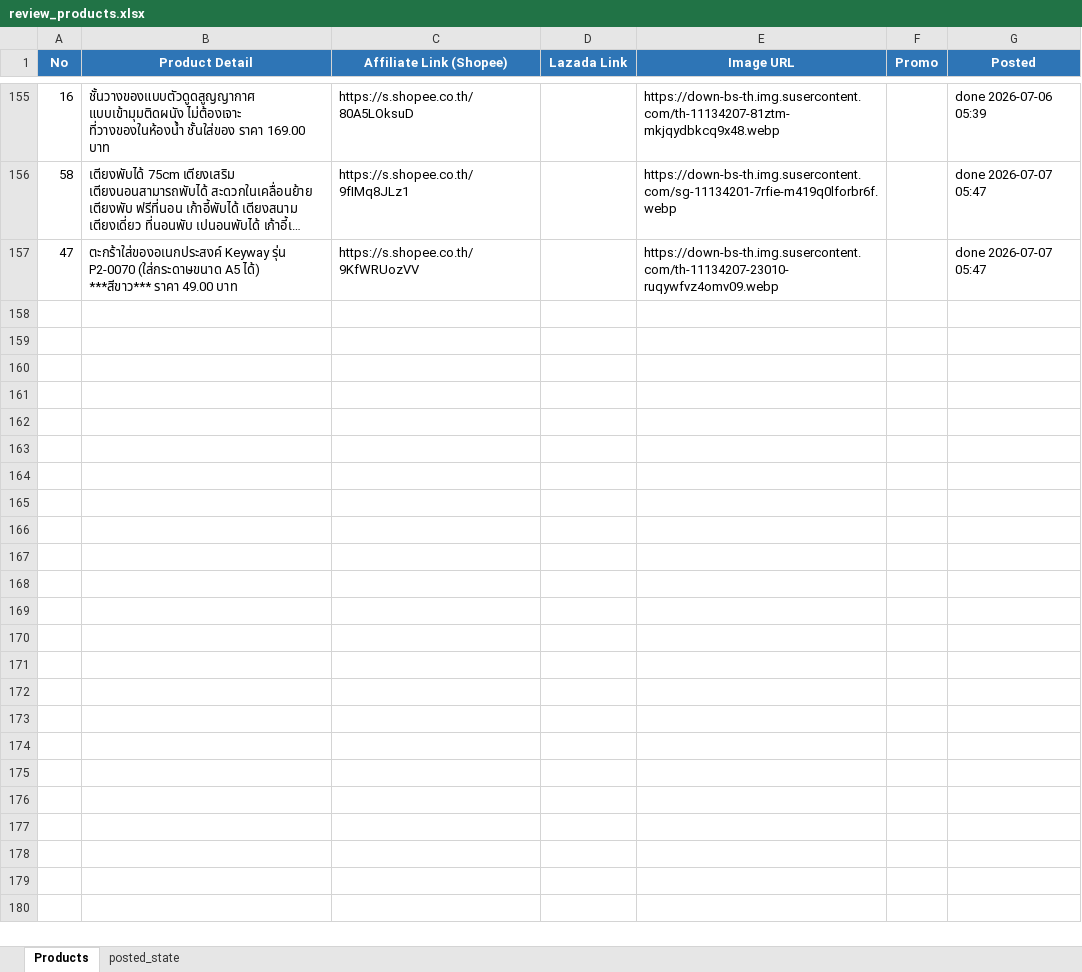
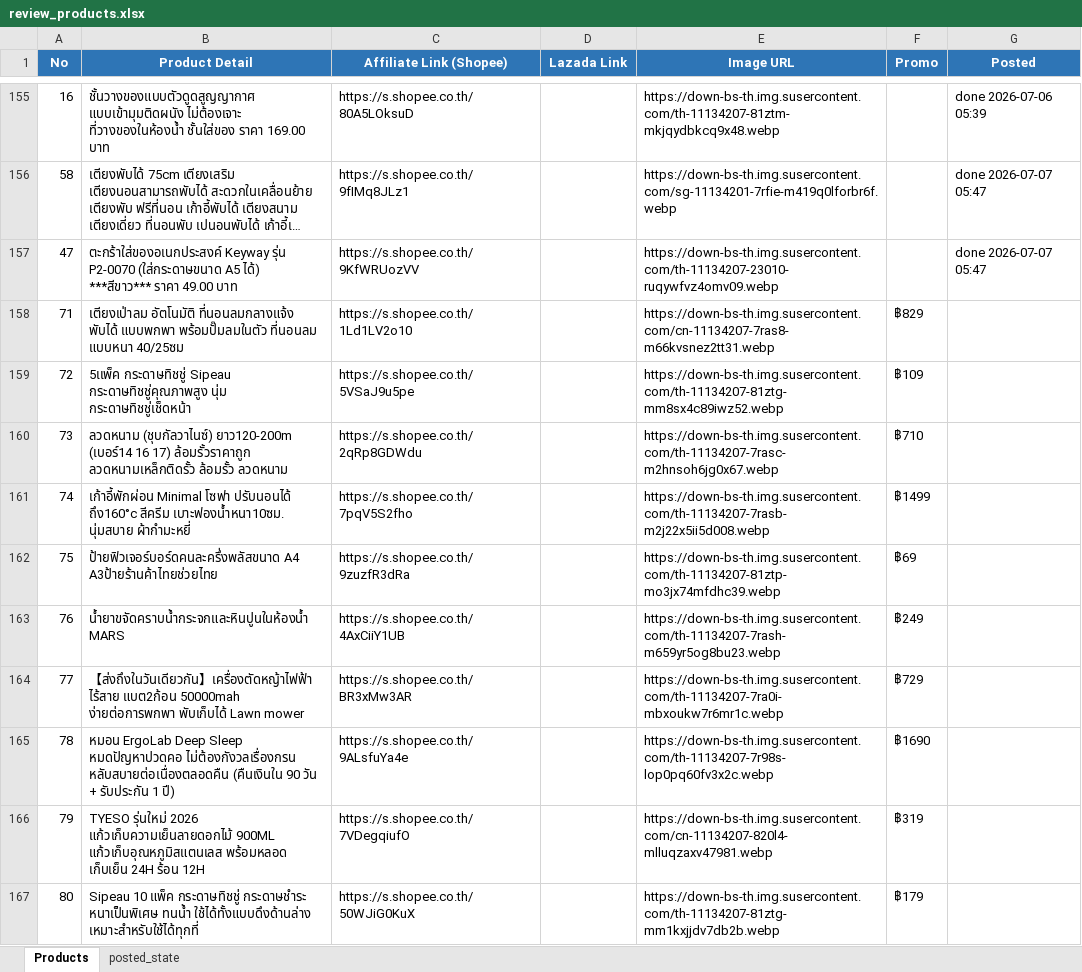
Before and after one commit to tongono-creator/kram-facebook-page, an Excel workbook: review_products.xlsx, sheet Products, drawn as a sheet; only a part is shown, gaps mark what is left out; long unchanged cells end in …; values as stored, in another font and other column widths than the file's, no borders; the diff covers the shown part only; the diff names each change by its address in the sheet, - before the commit and + after, or states it on an @@ line.

```diff
--- a/review_products.xlsx (sheet Products)
+++ b/review_products.xlsx (sheet Products)
+row 158: 71 | เตียงเป่าลม อัตโนมัติ ที่นอนลมกลางแจ้ง พับได้ แบบพกพา พร้อมปั๊มลมในตัว ที่นอนลม แบบหนา 40/25ซม | https://s.shopee.co.th/1Ld1LV2o10 |  | https://down-bs-th.img.susercontent.com/cn-11134207-7ras8-m66kvsnez2tt31.webp | ฿829
+row 159: 72 | 5เเพ็ค กระดาษทิชชู่ Sipeau กระดาษทิชชู่คุณภาพสูง นุ่ม กระดาษทิชชู่เช็ดหน้า | https://s.shopee.co.th/5VSaJ9u5pe |  | https://down-bs-th.img.susercontent.com/th-11134207-81ztg-mm8sx4c89iwz52.webp | ฿109
+row 160: 73 | ลวดหนาม (ชุบกัลวาไนซ์) ยาว120-200m (เบอร์14 16 17) ล้อมรั้วราคาถูก ลวดหนามเหล็กติดรั้ว ล้อมรั้ว ลวดหนาม | https://s.shopee.co.th/2qRp8GDWdu |  | https://down-bs-th.img.susercontent.com/th-11134207-7rasc-m2hnsoh6jg0x67.webp | ฿710
+row 161: 74 | เก้าอี้พักผ่อน Minimal โซฟา ปรับนอนได้ ถึง160°c สีครีม เบาะฟองน้ำหนา10ซม. นุ่มสบาย ผ้ากำมะหยี่ | https://s.shopee.co.th/7pqV5S2fho |  | https://down-bs-th.img.susercontent.com/th-11134207-7rasb-m2j22x5ii5d008.webp | ฿1499
+row 162: 75 | ป้ายฟิวเจอร์บอร์ดคนละครึ่งพลัสขนาด A4 A3ป้ายร้านค้าไทยช่วยไทย | https://s.shopee.co.th/9zuzfR3dRa |  | https://down-bs-th.img.susercontent.com/th-11134207-81ztp-mo3jx74mfdhc39.webp | ฿69
+row 163: 76 | น้ำยาขจัดคราบน้ำกระจกและหินปูนในห้องน้ำ MARS | https://s.shopee.co.th/4AxCiiY1UB |  | https://down-bs-th.img.susercontent.com/th-11134207-7rash-m659yr5og8bu23.webp | ฿249
+row 164: 77 | 【ส่งถึงในวันเดียวกัน】เครื่องตัดหญ้าไฟฟ้า ไร้สาย แบต2ก้อน 50000mah ง่ายต่อการพกพา พับเก็บได้ Lawn mower | https://s.shopee.co.th/BR3xMw3AR |  | https://down-bs-th.img.susercontent.com/th-11134207-7ra0i-mbxoukw7r6mr1c.webp | ฿729
+row 165: 78 | หมอน ErgoLab Deep Sleep หมดปัญหาปวดคอ ไม่ต้องกังวลเรื่องกรน หลับสบายต่อเนื่องตลอดคืน (คืนเงินใน 90 วัน + รับประกัน 1 ปี) | https://s.shopee.co.th/9ALsfuYa4e |  | https://down-bs-th.img.susercontent.com/th-11134207-7r98s-lop0pq60fv3x2c.webp | ฿1690
+row 166: 79 | TYESO รุ่นใหม่ 2026 แก้วเก็บความเย็นลายดอกไม้ 900ML แก้วเก็บอุณหภูมิสแตนเลส พร้อมหลอด เก็บเย็น 24H ร้อน 12H | https://s.shopee.co.th/7VDegqiufO |  | https://down-bs-th.img.susercontent.com/cn-11134207-820l4-mlluqzaxv47981.webp | ฿319
+row 167: 80 | Sipeau 10 แพ็ค กระดาษทิชชู่ กระดาษชําระ หนาเป็นพิเศษ ทนน้ำ ใช้ได้ทั้งแบบดึงด้านล่าง เหมาะสำหรับใช้ได้ทุกที่ | https://s.shopee.co.th/50WJiG0KuX |  | https://down-bs-th.img.susercontent.com/th-11134207-81ztg-mm1kxjjdv7db2b.webp | ฿179
```
Also changed, not shown: 10 added rows elsewhere in this sheet, 7 other files.
